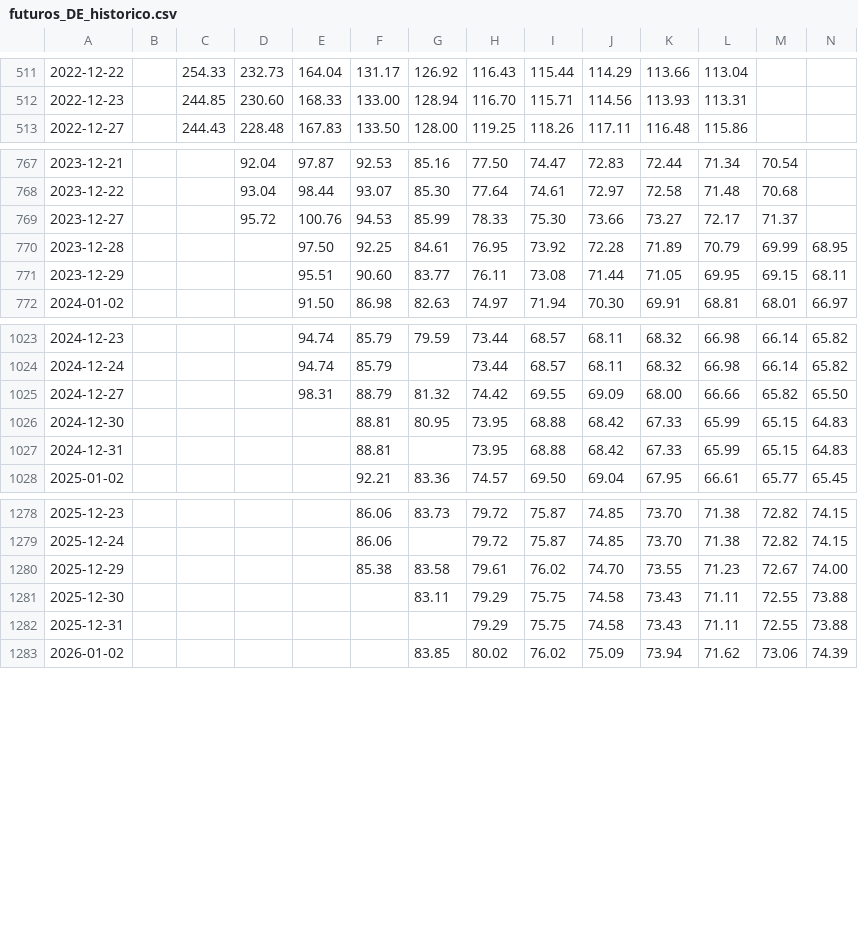
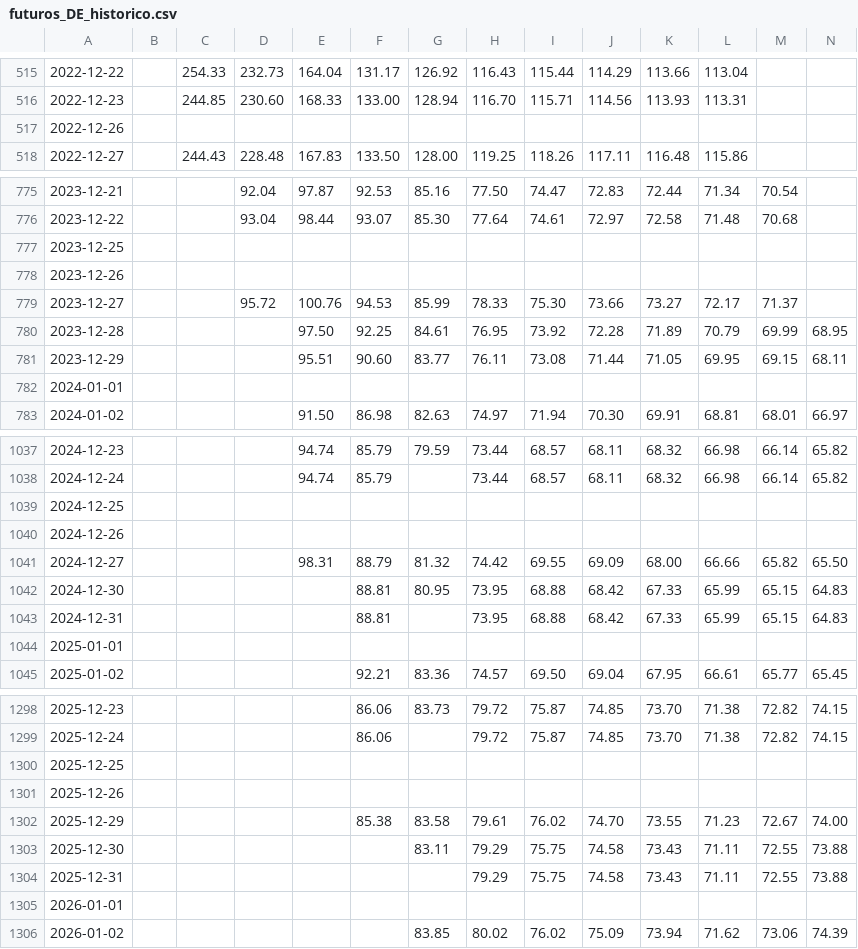
Before and after one commit to Diego-Vega-Viquez/Proyecto-CA0308, a CSV file: data_raw/futuros_DE_historico.csv, drawn as a sheet; only a part is shown, gaps mark what is left out; rows hold the shown columns only; the diff covers the shown part only; the diff names each change by its address in the sheet, - before the commit and + after, or states it on an @@ line.

Commit message:
fix: se corriguen las fechas de feriados de la bolsa en los futuros

```diff
--- a/data_raw/futuros_DE_historico.csv
+++ b/data_raw/futuros_DE_historico.csv
+row 517: 2022-12-26
+row 777: 2023-12-25
+row 778: 2023-12-26
+row 782: 2024-01-01
+row 1039: 2024-12-25
+row 1040: 2024-12-26
+row 1044: 2025-01-01
+row 1300: 2025-12-25
+row 1301: 2025-12-26
+row 1305: 2026-01-01
```
Also changed, not shown: 16 added rows elsewhere in this file, 3 other files.
